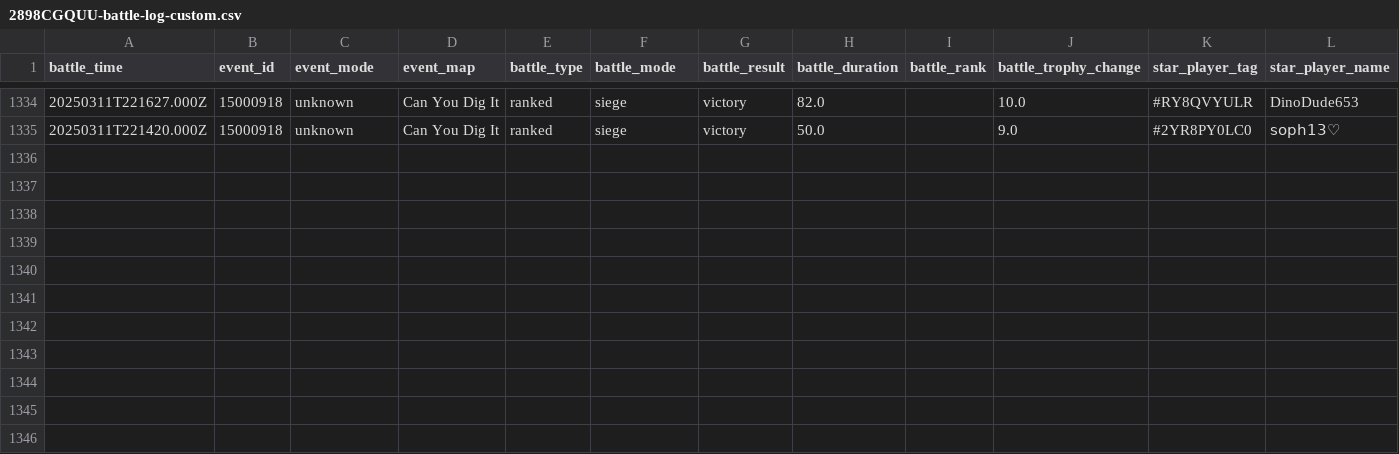
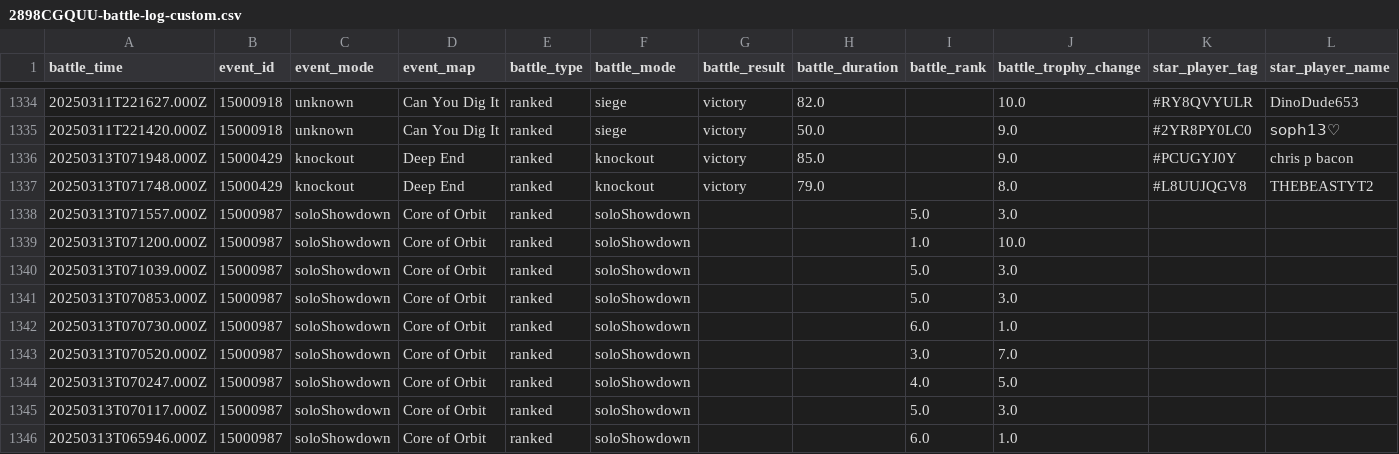
Before and after one commit to connorli18/brawl-stats, a CSV file: created-logs-per-player/2898CGQUU-battle-log-custom.csv, drawn as a sheet; only a part is shown, gaps mark what is left out; rows hold the shown columns only; the diff names each change by its address in the sheet, - before the commit and + after, or states it on an @@ line.

```diff
--- a/created-logs-per-player/2898CGQUU-battle-log-custom.csv
+++ b/created-logs-per-player/2898CGQUU-battle-log-custom.csv
+row 1336: 20250313T071948.000Z | 15000429 | knockout | Deep End | ranked | knockout | victory | 85.0 |  | 9.0 | #PCUGYJ0Y | chris p bacon
+row 1337: 20250313T071748.000Z | 15000429 | knockout | Deep End | ranked | knockout | victory | 79.0 |  | 8.0 | #L8UUJQGV8 | THEBEASTYT2
+row 1338: 20250313T071557.000Z | 15000987 | soloShowdown | Core of Orbit | ranked | soloShowdown |  |  | 5.0 | 3.0
+row 1339: 20250313T071200.000Z | 15000987 | soloShowdown | Core of Orbit | ranked | soloShowdown |  |  | 1.0 | 10.0
+row 1340: 20250313T071039.000Z | 15000987 | soloShowdown | Core of Orbit | ranked | soloShowdown |  |  | 5.0 | 3.0
+row 1341: 20250313T070853.000Z | 15000987 | soloShowdown | Core of Orbit | ranked | soloShowdown |  |  | 5.0 | 3.0
+row 1342: 20250313T070730.000Z | 15000987 | soloShowdown | Core of Orbit | ranked | soloShowdown |  |  | 6.0 | 1.0
+row 1343: 20250313T070520.000Z | 15000987 | soloShowdown | Core of Orbit | ranked | soloShowdown |  |  | 3.0 | 7.0
+row 1344: 20250313T070247.000Z | 15000987 | soloShowdown | Core of Orbit | ranked | soloShowdown |  |  | 4.0 | 5.0
+row 1345: 20250313T070117.000Z | 15000987 | soloShowdown | Core of Orbit | ranked | soloShowdown |  |  | 5.0 | 3.0
+row 1346: 20250313T065946.000Z | 15000987 | soloShowdown | Core of Orbit | ranked | soloShowdown |  |  | 6.0 | 1.0
```
Also changed, not shown: created-logs-per-player/2LV0PLP8G-battle-log-custom.csv, created-logs-per-player/LV9QQLR08-battle-log-custom.csv, 23 other files.
